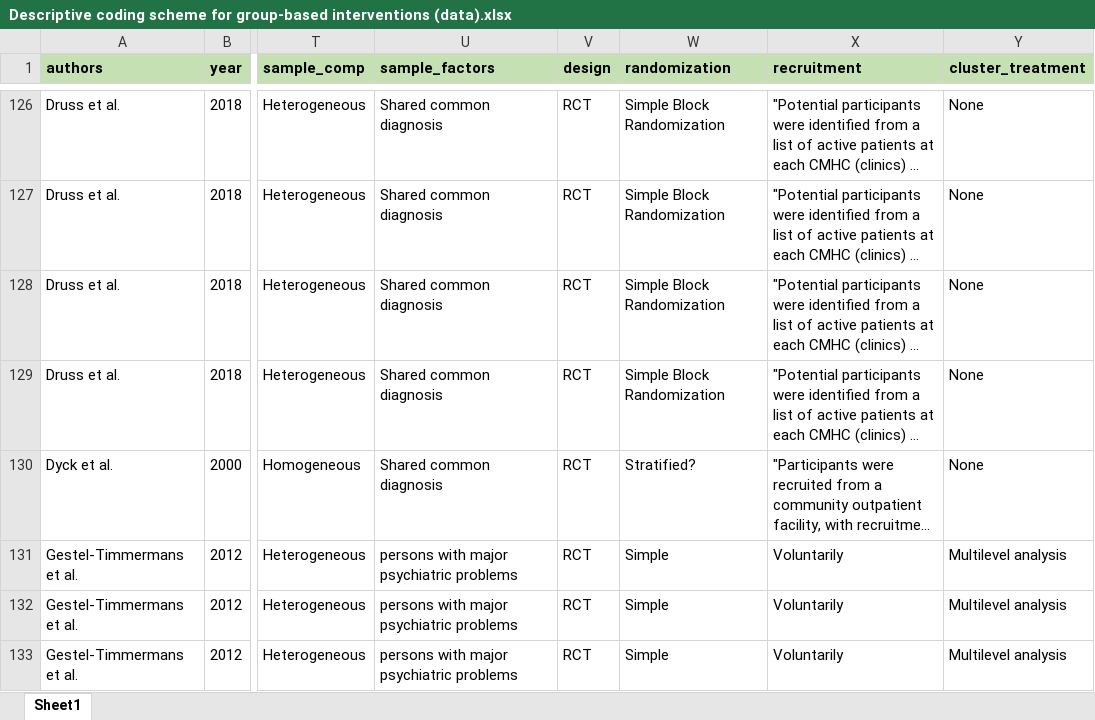
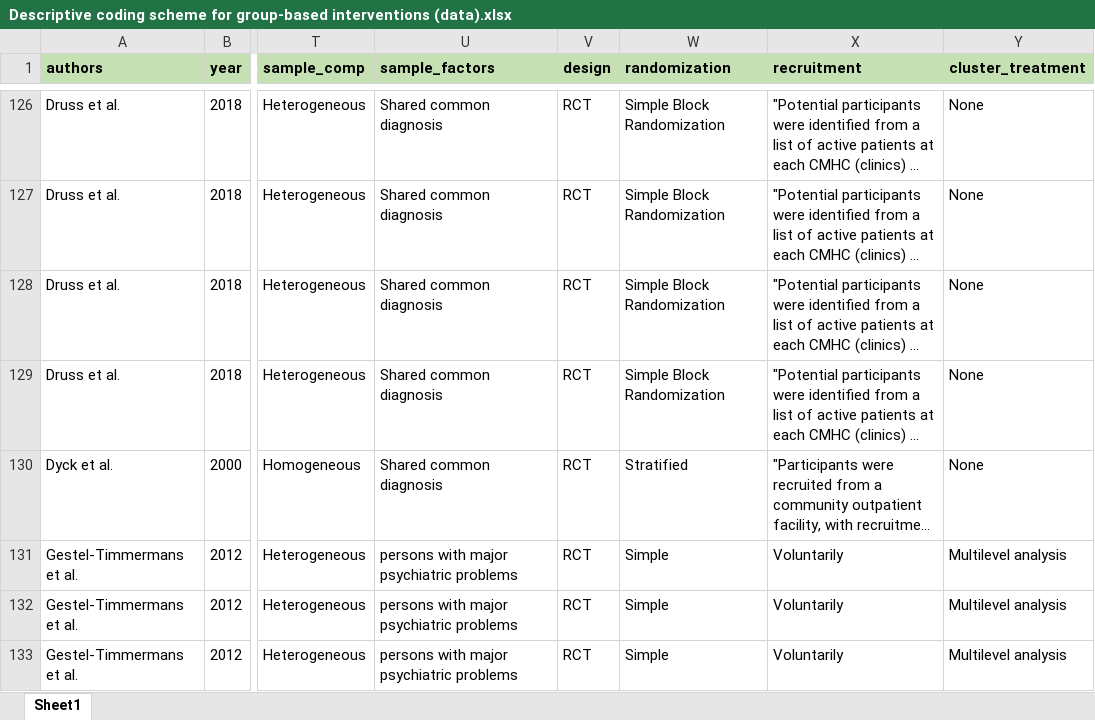
Before and after one commit to MikkelVembye/Group-based-interventions, an Excel workbook: ES calc/Descriptive coding scheme for group-based interventions (data).xlsx, sheet Sheet1, drawn as a sheet; only a part is shown, gaps mark what is left out; long unchanged cells end in …; values as stored, in another font and other column widths than the file's, no borders; the diff names each change by its address in the sheet, - before the commit and + after, or states it on an @@ line.

Commit message:
Cleaning data and making RoB visuals

```diff
--- a/ES calc/Descriptive coding scheme for group-based interventions (data).xlsx (sheet Sheet1)
+++ b/ES calc/Descriptive coding scheme for group-based interventions (data).xlsx (sheet Sheet1)
-W130 (randomization): Stratified?
+W130 (randomization): Stratified
```
Also changed, not shown: 1 other file.
